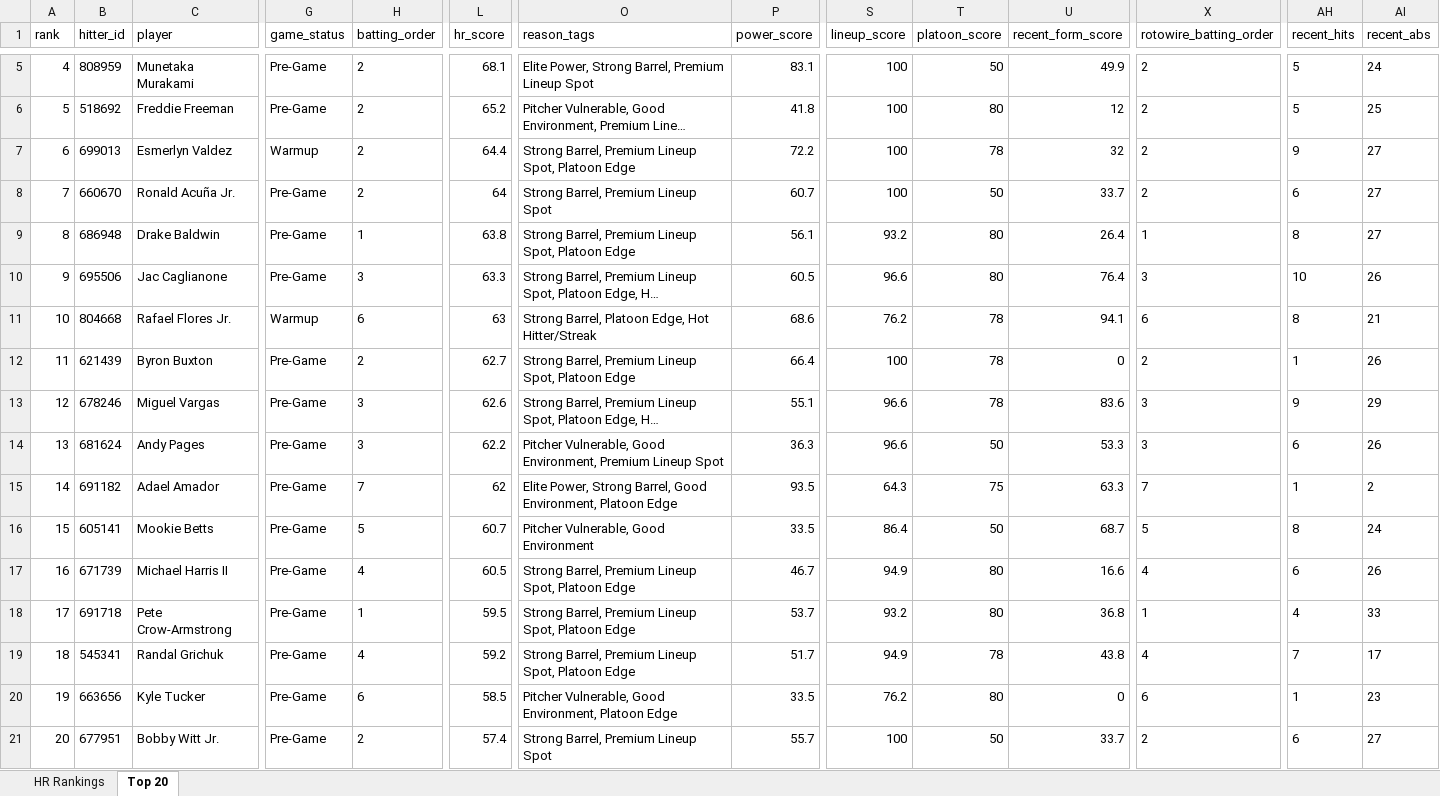
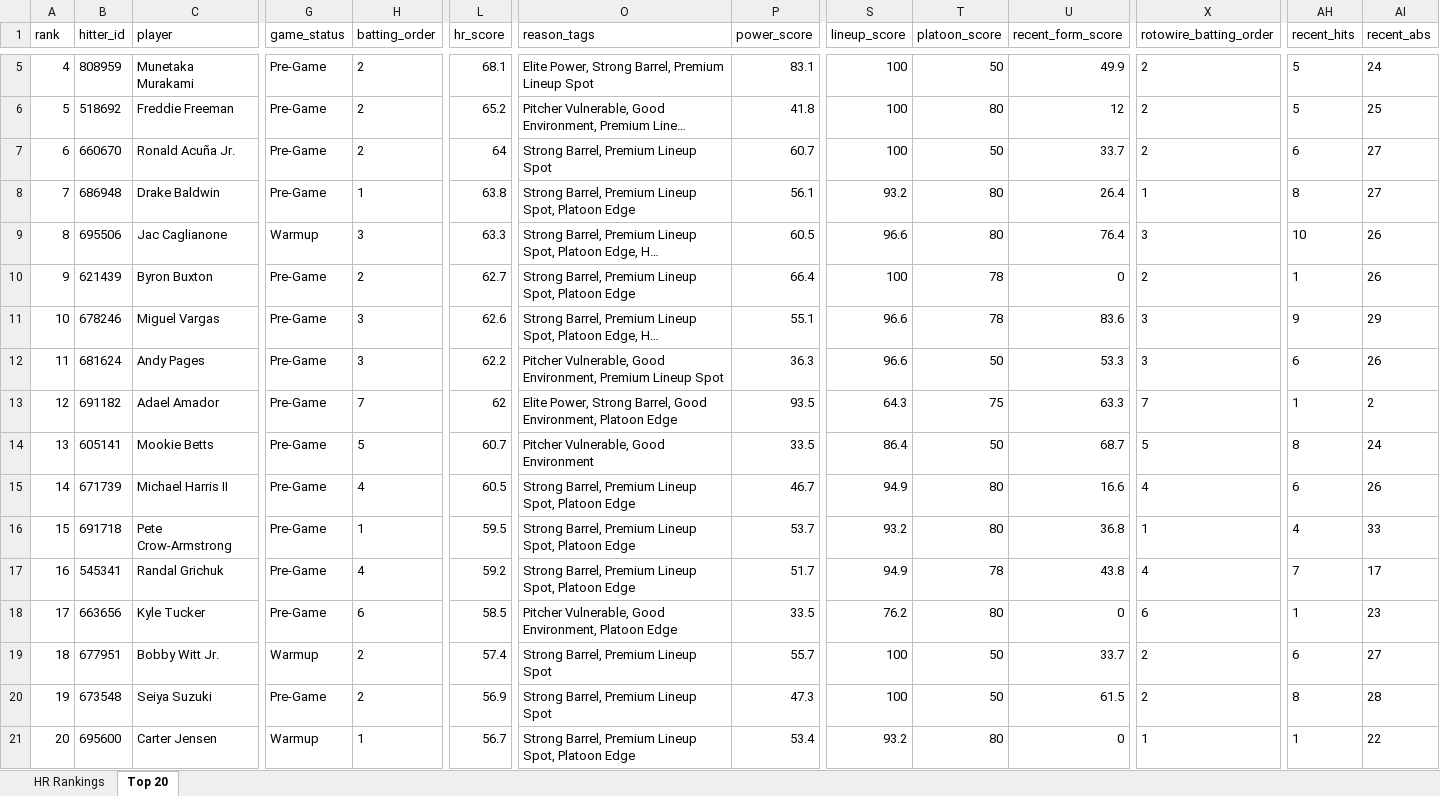
Before and after one commit to etbell28/barreliq, an Excel workbook: outputs/daily/hr_rankings_2026-08-17.xlsx, sheet Top 20, drawn as a sheet; only a part is shown, gaps mark what is left out; long unchanged cells end in …; values as stored, in another font and other column widths than the file's, no borders; removed rows and columns are numbered as before the commit, all else as after; rows hold the shown columns only; the diff covers the shown part only; the diff names each change by its address in the sheet, - before the commit and + after, or states it on an @@ line.

```diff
--- a/outputs/daily/hr_rankings_2026-08-17.xlsx (sheet Top 20)
+++ b/outputs/daily/hr_rankings_2026-08-17.xlsx (sheet Top 20)
-row 7: 6 | 699013 | Esmerlyn Valdez | Warmup | 2 | 64.4 | Strong Barrel, Premium Lineup Spot, Platoon Edge | 72.2 | 100 | 78 | 32 | 2 | 9 | 27
-A7 (rank): 7
+A7 (rank): 6
-A8 (rank): 8
+A8 (rank): 7
-A9 (rank): 9
+A9 (rank): 8
-G9 (game_status): Pre-Game
+G9 (game_status): Warmup
-row 11: 10 | 804668 | Rafael Flores Jr. | Warmup | 6 | 63 | Strong Barrel, Platoon Edge, Hot Hitter/Streak | 68.6 | 76.2 | 78 | 94.1 | 6 | 8 | 21
-A10 (rank): 11
+A10 (rank): 9
-A11 (rank): 12
+A11 (rank): 10
-A12 (rank): 13
+A12 (rank): 11
-A13 (rank): 14
+A13 (rank): 12
-A14 (rank): 15
+A14 (rank): 13
-A15 (rank): 16
+A15 (rank): 14
-A16 (rank): 17
+A16 (rank): 15
-A17 (rank): 18
+A17 (rank): 16
-A18 (rank): 19
+A18 (rank): 17
+row 19: 18 | 677951 | Bobby Witt Jr. | Warmup | 2 | 57.4 | Strong Barrel, Premium Lineup Spot | 55.7 | 100 | 50 | 33.7 | 2 | 6 | 27
+row 20: 19 | 673548 | Seiya Suzuki | Pre-Game | 2 | 56.9 | Strong Barrel, Premium Lineup Spot | 47.3 | 100 | 50 | 61.5 | 2 | 8 | 28
-B21 (hitter_id): 677951
+B21 (hitter_id): 695600
-C21 (player): Bobby Witt Jr.
+C21 (player): Carter Jensen
-G21 (game_status): Pre-Game
+G21 (game_status): Warmup
-H21 (batting_order): 2
+H21 (batting_order): 1
-L21 (hr_score): 57.4
+L21 (hr_score): 56.7
-O21 (reason_tags): Strong Barrel, Premium Lineup Spot
+O21 (reason_tags): Strong Barrel, Premium Lineup Spot, Platoon Edge
-P21 (power_score): 55.7
+P21 (power_score): 53.4
-S21 (lineup_score): 100
+S21 (lineup_score): 93.2
-T21 (platoon_score): 50
+T21 (platoon_score): 80
-U21 (recent_form_score): 33.7
+U21 (recent_form_score): 0
-X21 (rotowire_batting_order): 2
+X21 (rotowire_batting_order): 1
-AH21 (recent_hits): 6
+AH21 (recent_hits): 1
-AI21 (recent_abs): 27
+AI21 (recent_abs): 22
```
Also changed, not shown: 16 edited cells elsewhere in this sheet, sheet HR Rankings, outputs/daily/hr_rankings_2026-08-17_remaining.xlsx, outputs/hr_rankings.xlsx, 13 other files.
